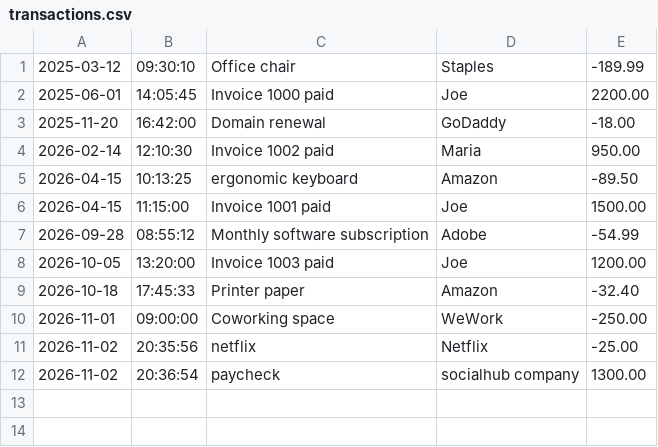
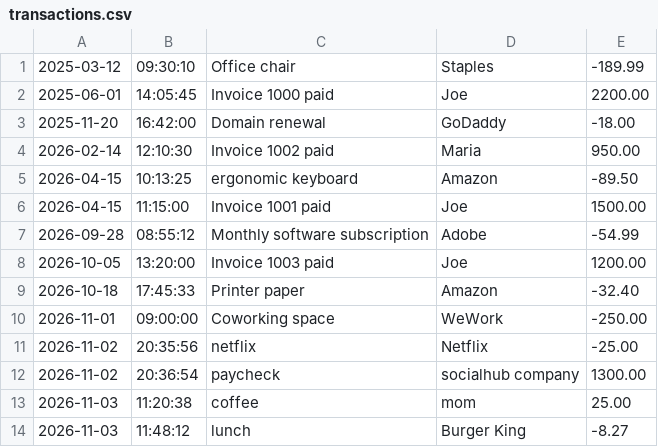
Before and after one commit to DaaciE/Bootcamp_Evans, a CSV file: AccountingLedger/src/main/resources/transactions.csv, drawn as a sheet; the diff names each change by its address in the sheet, - before the commit and + after, or states it on an @@ line.

```diff
--- a/AccountingLedger/src/main/resources/transactions.csv
+++ b/AccountingLedger/src/main/resources/transactions.csv
+row 13: 2026-11-03 | 11:20:38 | coffee | mom | 25.00
+row 14: 2026-11-03 | 11:48:12 | lunch | Burger King | -8.27
```
Also changed, not shown: 1 other file.
